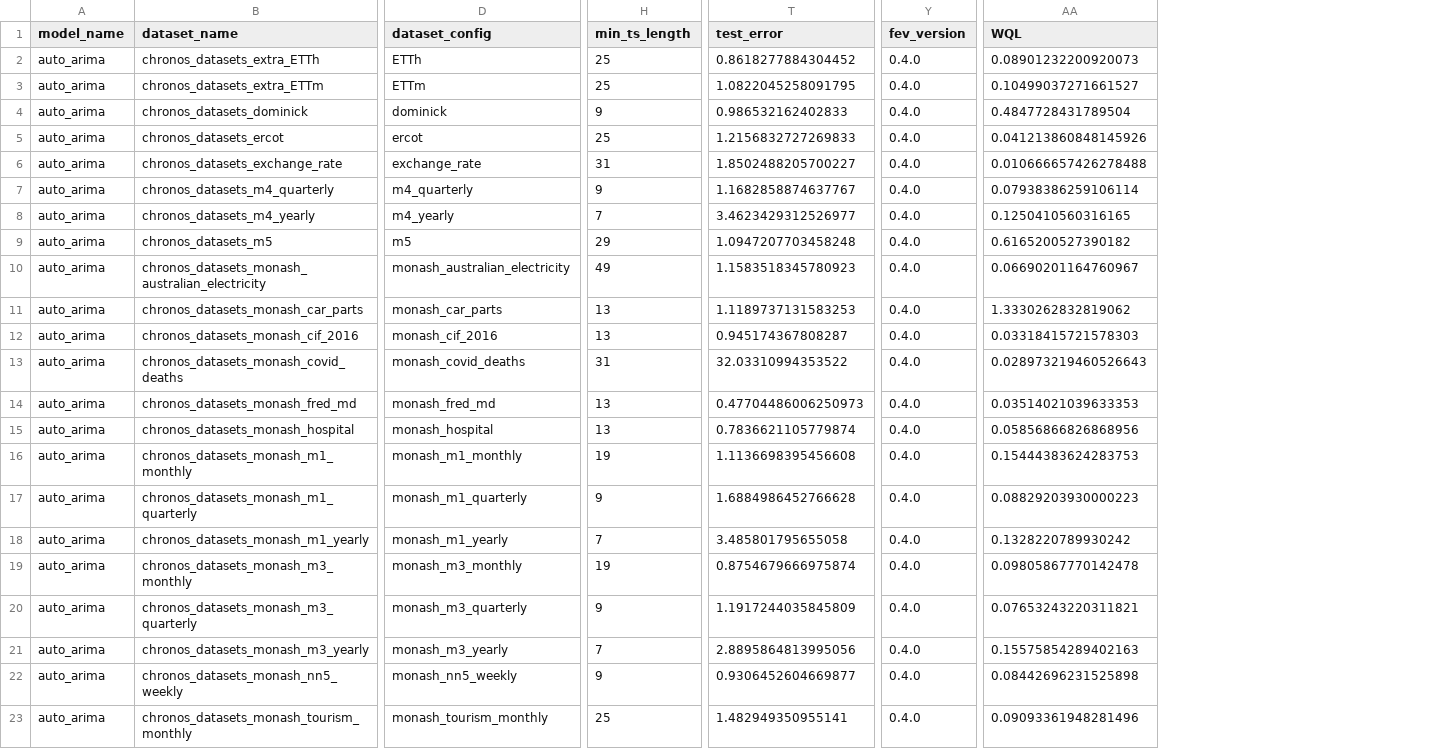
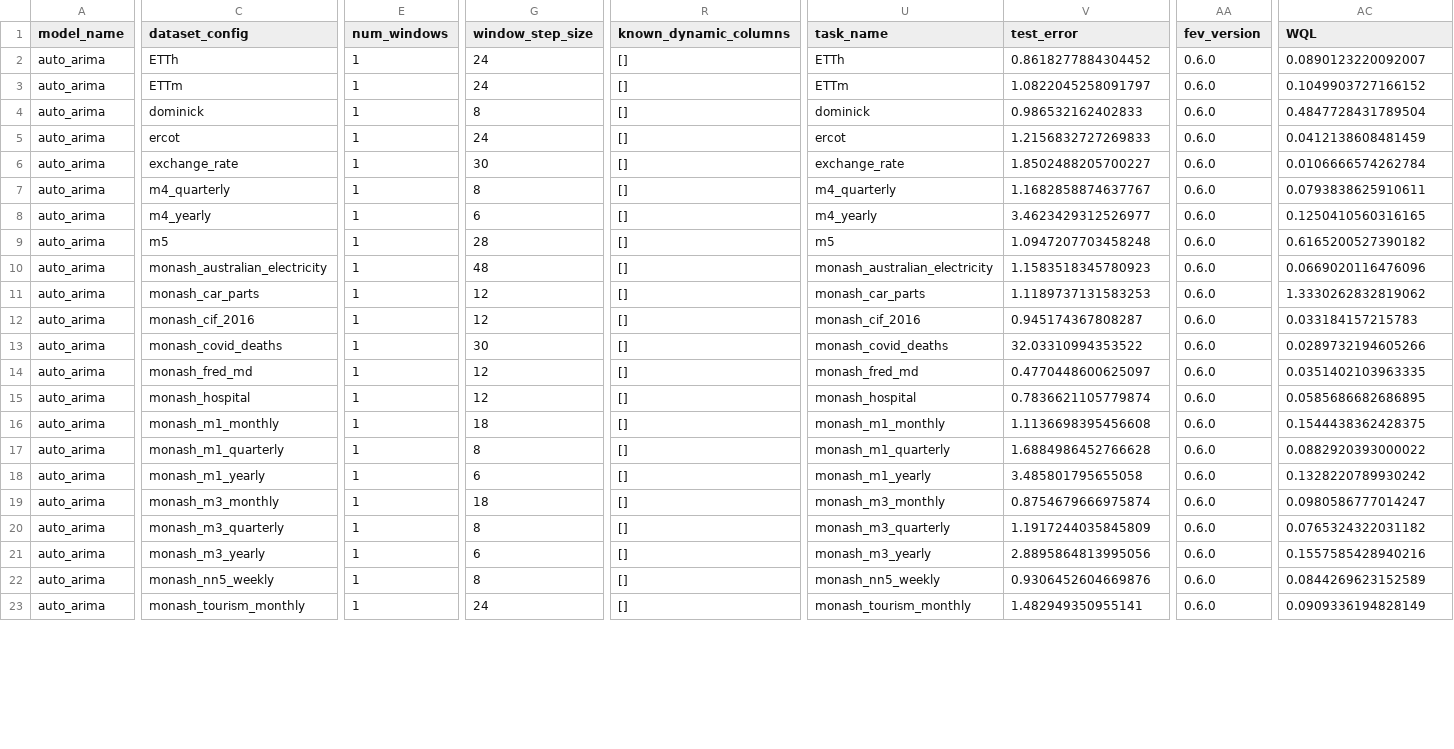
Before and after one commit to autogluon/fev, a CSV file: benchmarks/chronos_zeroshot/results/auto_arima.csv, drawn as a sheet; only a part is shown, gaps mark what is left out; removed rows and columns are numbered as before the commit, all else as after; the diff covers the shown part only; the diff names each change by its address in the sheet, - before the commit and + after, or states it on an @@ line.

```diff
--- a/benchmarks/chronos_zeroshot/results/auto_arima.csv
+++ b/benchmarks/chronos_zeroshot/results/auto_arima.csv
-column B (dataset_name), rows 2-23: chronos_datasets_extra_ETTh | chronos_datasets_extra_ETTm | chronos_datasets_dominick | chronos_datasets_ercot | chronos_datasets_exchange_rate | chronos_datasets_m4_quarterly | chronos_datasets_m4_yearly | chronos_datasets_m5 | chronos_datasets_monash_australian_electricity | chronos_datasets_monash_car_parts | chronos_datasets_monash_cif_2016 | chronos_datasets_monash_covid_deaths | chronos_datasets_monash_fred_md | chronos_datasets_monash_hospital | chronos_datasets_monash_m1_monthly | chronos_datasets_monash_m1_quarterly | chronos_datasets_monash_m1_yearly | chronos_datasets_monash_m3_monthly | chronos_datasets_monash_m3_quarterly | chronos_datasets_monash_m3_yearly | chronos_datasets_monash_nn5_weekly | chronos_datasets_monash_tourism_monthly
+column E (num_windows), rows 2-23: all 1
+column G (window_step_size), rows 2-23: 24 | 24 | 8 | 24 | 30 | 8 | 6 | 28 | 48 | 12 | 12 | 30 | 12 | 12 | 18 | 8 | 6 | 18 | 8 | 6 | 8 | 24
-column H (min_ts_length), rows 2-23: 25 | 25 | 9 | 25 | 31 | 9 | 7 | 29 | 49 | 13 | 13 | 31 | 13 | 13 | 19 | 9 | 7 | 19 | 9 | 7 | 9 | 25
+column R (known_dynamic_columns), rows 2-23: all []
+column U (task_name), rows 2-23: ETTh | ETTm | dominick | ercot | exchange_rate | m4_quarterly | m4_yearly | m5 | monash_australian_electricity | monash_car_parts | monash_cif_2016 | monash_covid_deaths | monash_fred_md | monash_hospital | monash_m1_monthly | monash_m1_quarterly | monash_m1_yearly | monash_m3_monthly | monash_m3_quarterly | monash_m3_yearly | monash_nn5_weekly | monash_tourism_monthly
-AA2:AA23 (fev_version): 0.4.0
+AA2:AA23 (fev_version): 0.6.0
-AC2 (WQL): 0.08901232200920073
+AC2 (WQL): 0.0890123220092007
-V3 (test_error): 1.0822045258091795
+V3 (test_error): 1.0822045258091797
-AC3 (WQL): 0.10499037271661527
+AC3 (WQL): 0.1049903727166152
-AC5 (WQL): 0.041213860848145926
+AC5 (WQL): 0.0412138608481459
-AC6 (WQL): 0.010666657426278488
+AC6 (WQL): 0.0106666574262784
-AC7 (WQL): 0.07938386259106114
+AC7 (WQL): 0.0793838625910611
-AC10 (WQL): 0.06690201164760967
+AC10 (WQL): 0.0669020116476096
-AC12 (WQL): 0.03318415721578303
+AC12 (WQL): 0.033184157215783
-AC13 (WQL): 0.028973219460526643
+AC13 (WQL): 0.0289732194605266
-V14 (test_error): 0.47704486006250973
+V14 (test_error): 0.4770448600625097
-AC14 (WQL): 0.03514021039633353
+AC14 (WQL): 0.0351402103963335
-AC15 (WQL): 0.05856866826868956
+AC15 (WQL): 0.0585686682686895
-AC16 (WQL): 0.15444383624283753
+AC16 (WQL): 0.1544438362428375
-AC17 (WQL): 0.08829203930000223
+AC17 (WQL): 0.0882920393000022
-AC19 (WQL): 0.09805867770142478
+AC19 (WQL): 0.0980586777014247
-AC20 (WQL): 0.07653243220311821
+AC20 (WQL): 0.0765324322031182
-AC21 (WQL): 0.15575854289402163
+AC21 (WQL): 0.1557585428940216
-V22 (test_error): 0.9306452604669877
+V22 (test_error): 0.9306452604669876
-AC22 (WQL): 0.08442696231525898
+AC22 (WQL): 0.0844269623152589
-AC23 (WQL): 0.09093361948281496
+AC23 (WQL): 0.0909336194828149
```
Also changed, not shown: 23 edited cells elsewhere in this file, benchmarks/chronos_zeroshot/results/chronos_base.csv, benchmarks/chronos_zeroshot/results/chronos_bolt_base.csv, 29 other files.
